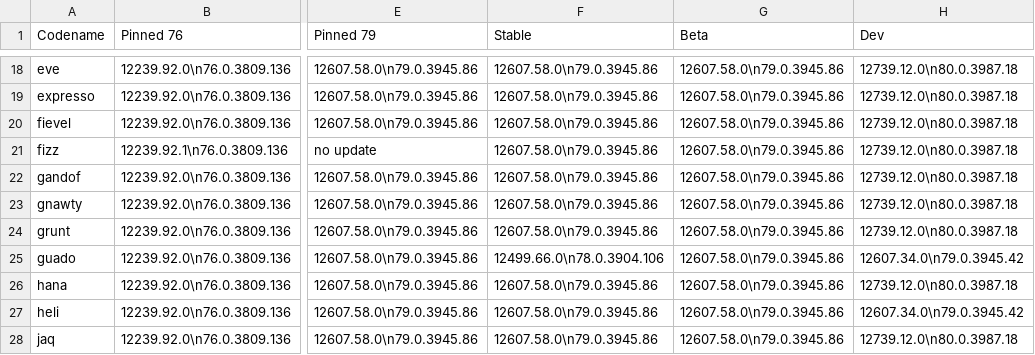
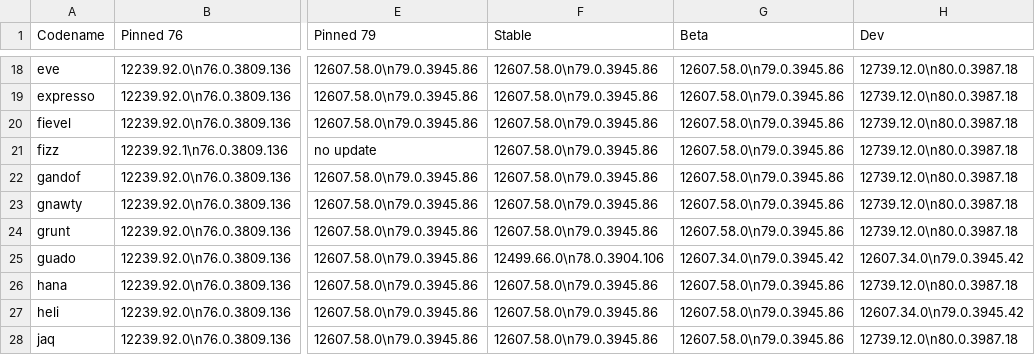
Before and after one commit to skylartaylor/cros-updates, a CSV file: src/data/cros-updates.csv, drawn as a sheet; only a part is shown, gaps mark what is left out; the diff names each change by its address in the sheet, - before the commit and + after, or states it on an @@ line.

```diff
--- a/src/data/cros-updates.csv
+++ b/src/data/cros-updates.csv
-G25 (Beta): 12607.58.0\n79.0.3945.86
+G25 (Beta): 12607.34.0\n79.0.3945.42
```
Also changed, not shown: 1 other file.
